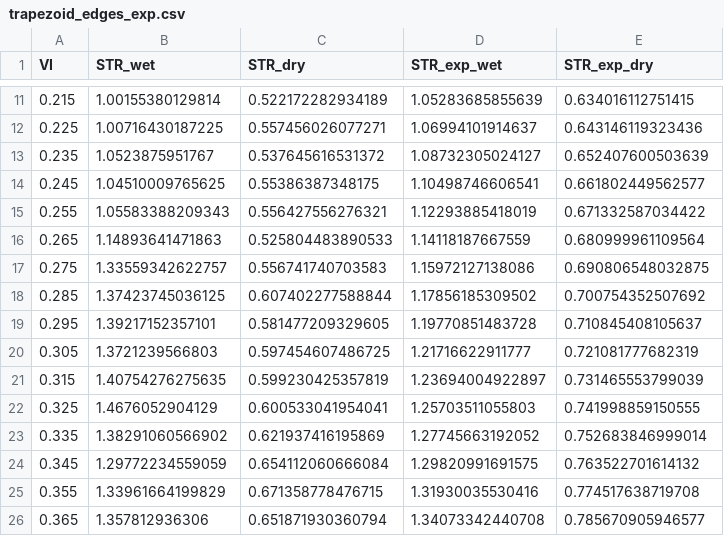
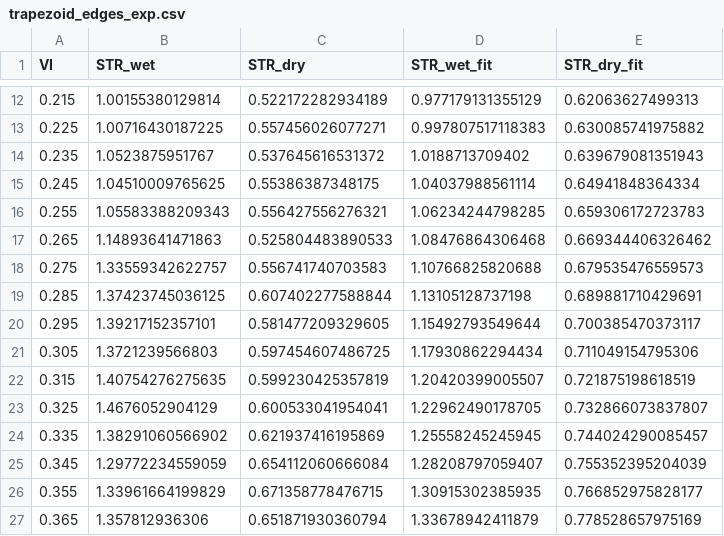
Before and after one commit to ropensci/rOPTRAM, a CSV file: vignettes/trapezoid_edges_exp.csv, drawn as a sheet; only a part is shown, gaps mark what is left out; the diff covers the shown part only.

```diff
--- a/vignettes/trapezoid_edges_exp.csv
+++ b/vignettes/trapezoid_edges_exp.csv
@@ -1 +1 @@
-"VI","STR_wet","STR_dry","STR_exp_wet","STR_exp_dry"
+"VI","STR_wet","STR_dry","STR_wet_fit","STR_dry_fit"
@@ -11,16 +12,16 @@
-0.215,1.00155380129814,0.522172282934189,1.05283685855639,0.634016112751415
-0.225,1.00716430187225,0.557456026077271,1.06994101914637,0.643146119323436
-0.235,1.0523875951767,0.537645616531372,1.08732305024127,0.652407600503639
-0.245,1.04510009765625,0.55386387348175,1.10498746606541,0.661802449562577
-0.255,1.05583388209343,0.556427556276321,1.12293885418019,0.671332587034422
-0.265,1.14893641471863,0.525804483890533,1.14118187667559,0.680999961109564
-0.275,1.33559342622757,0.556741740703583,1.15972127138086,0.690806548032875
-0.285,1.37423745036125,0.607402277588844,1.17856185309502,0.700754352507692
-0.295,1.39217152357101,0.581477209329605,1.19770851483728,0.710845408105637
-0.305,1.3721239566803,0.597454607486725,1.21716622911777,0.721081777682319
-0.315,1.40754276275635,0.599230425357819,1.23694004922897,0.731465553799039
-0.325,1.4676052904129,0.600533041954041,1.25703511055803,0.741998859150555
-0.335,1.38291060566902,0.621937416195869,1.27745663192052,0.752683846999014
-0.345,1.29772234559059,0.654112060666084,1.29820991691575,0.763522701614132
-0.355,1.33961664199829,0.671358778476715,1.31930035530416,0.774517638719708
-0.365,1.357812936306,0.651871930360794,1.34073342440708,0.785670905946577
+0.215,1.00155380129814,0.522172282934189,0.977179131355129,0.62063627499313
+0.225,1.00716430187225,0.557456026077271,0.997807517118383,0.630085741975882
+0.235,1.0523875951767,0.537645616531372,1.0188713709402,0.639679081351943
+0.245,1.04510009765625,0.55386387348175,1.04037988561114,0.64941848364334
+0.255,1.05583388209343,0.556427556276321,1.06234244798285,0.659306172723783
+0.265,1.14893641471863,0.525804483890533,1.08476864306468,0.669344406326462
+0.275,1.33559342622757,0.556741740703583,1.10766825820688,0.679535476559573
+0.285,1.37423745036125,0.607402277588844,1.13105128737198,0.689881710429691
+0.295,1.39217152357101,0.581477209329605,1.15492793549644,0.700385470373117
+0.305,1.3721239566803,0.597454607486725,1.17930862294434,0.711049154795306
+0.315,1.40754276275635,0.599230425357819,1.20420399005507,0.721875198618519
+0.325,1.4676052904129,0.600533041954041,1.22962490178705,0.732866073837807
+0.335,1.38291060566902,0.621937416195869,1.25558245245945,0.744024290085457
+0.345,1.29772234559059,0.654112060666084,1.28208797059407,0.755352395204039
+0.355,1.33961664199829,0.671358778476715,1.30915302385935,0.766852975828177
+0.365,1.357812936306,0.651871930360794,1.33678942411879,0.778528657975169
```
Also changed, not shown: 1 added row, 4 removed rows and 36 edited cells elsewhere in this file, vignettes/trapezoid_edges.csv, vignettes/trapezoid_edges_poly.csv, 10 other files.
